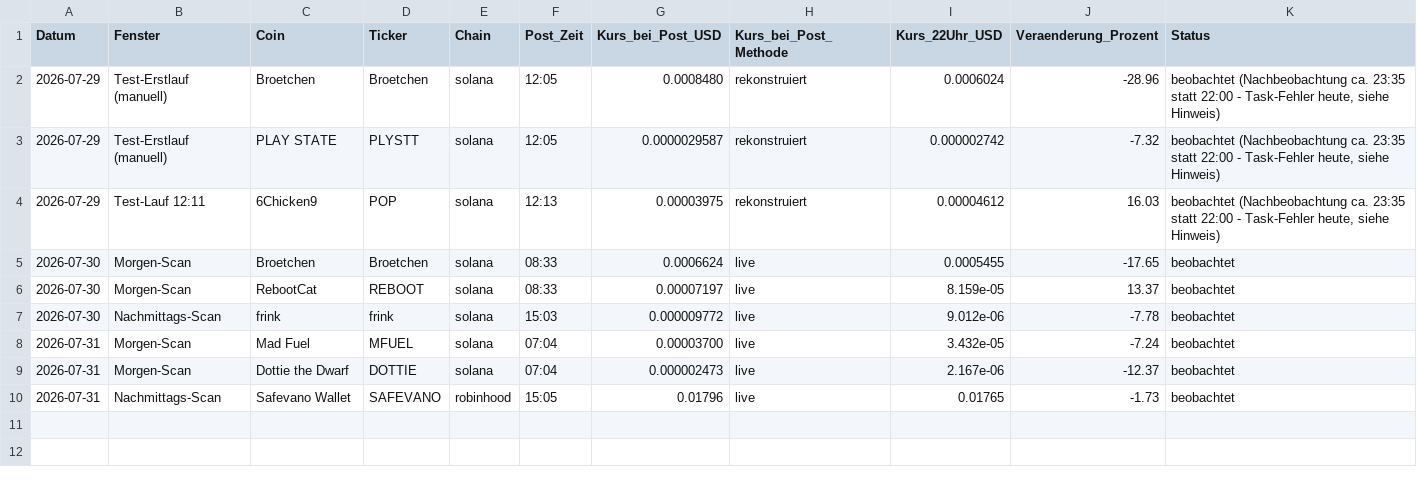
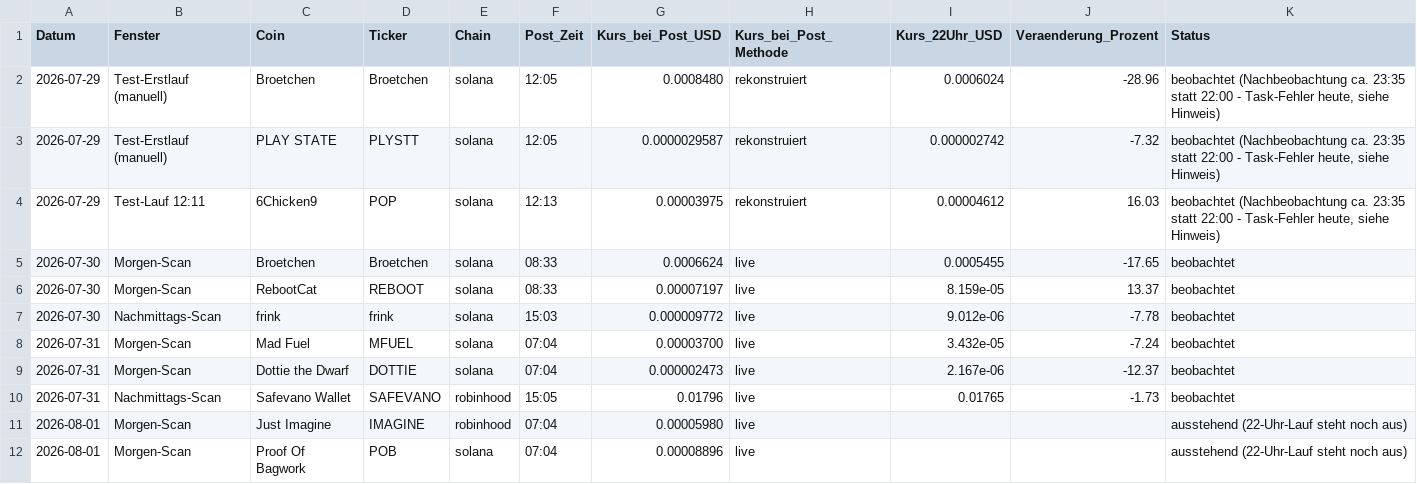
Before and after one commit to qubicminer2026-cyber/tiny-cap-monitor, a CSV file: preisdokumentation.csv, drawn as a sheet; the diff names each change by its address in the sheet, - before the commit and + after, or states it on an @@ line.

Commit message:
Morgen-Scan 2026-08-01 07:04: Just Imagine (+7.47%) und Proof Of Bagwork (+8.22%) im Zielkorridor

```diff
--- a/preisdokumentation.csv
+++ b/preisdokumentation.csv
+row 11: 2026-08-01 | Morgen-Scan | Just Imagine | IMAGINE | robinhood | 07:04 | 0.00005980 | live |  |  | ausstehend (22-Uhr-Lauf steht noch aus)
+row 12: 2026-08-01 | Morgen-Scan | Proof Of Bagwork | POB | solana | 07:04 | 0.00008896 | live |  |  | ausstehend (22-Uhr-Lauf steht noch aus)
```
Also changed, not shown: 2 other files.
